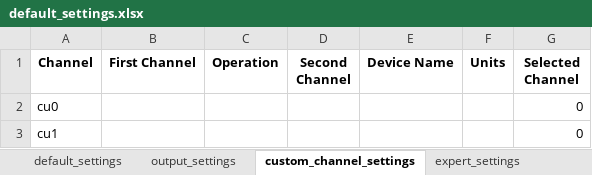
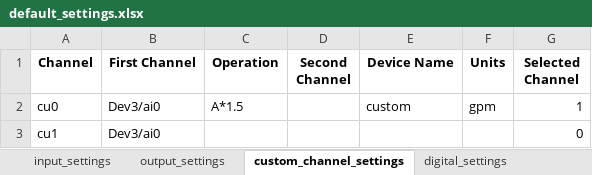
Before and after one commit to Logics21/NIDAQ-interface, an Excel workbook: default_settings.xlsx, sheet custom_channel_settings, drawn as a sheet; values as stored, in another font and other column widths than the file's, no borders; the diff names each change by its address in the sheet, - before the commit and + after, or states it on an @@ line.

```diff
--- a/default_settings.xlsx (sheet custom_channel_settings)
+++ b/default_settings.xlsx (sheet custom_channel_settings)
-sheet tab: default_settings
+sheet tab: input_settings
+sheet tab: digital_settings
-B2:B3 (First Channel): (empty)
+B2:B3 (First Channel): Dev3/ai0
-C2 (Operation): (empty)
+C2 (Operation): A*1.5
-E2 (Device Name): (empty)
+E2 (Device Name): custom
-F2 (Units): (empty)
+F2 (Units): gpm
-G2 (Selected Channel): 0
+G2 (Selected Channel): 1
```
Also changed, not shown: sheet transducers_settings, sheet input_settings, sheet expert_settings, sheet output_settings, other sheet tabs, 11 other files.
